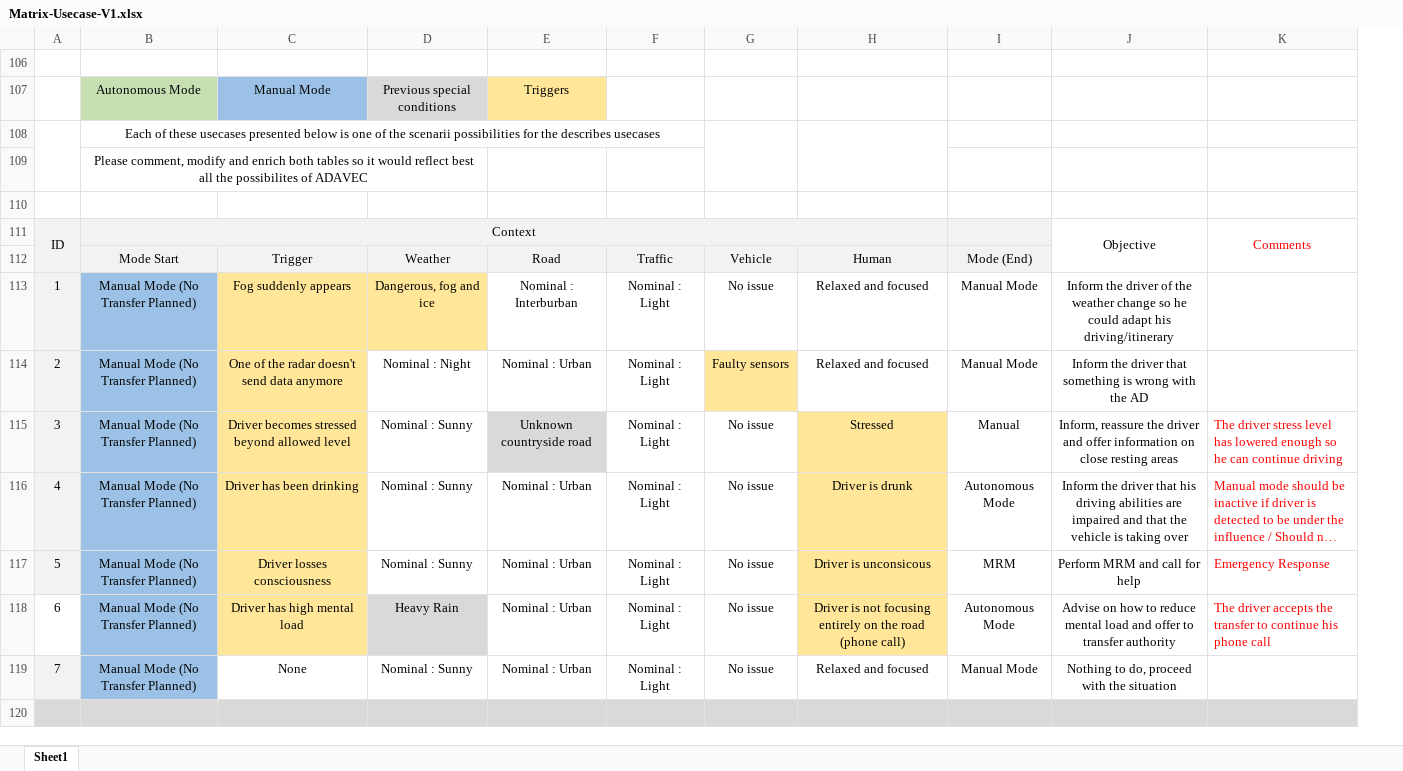
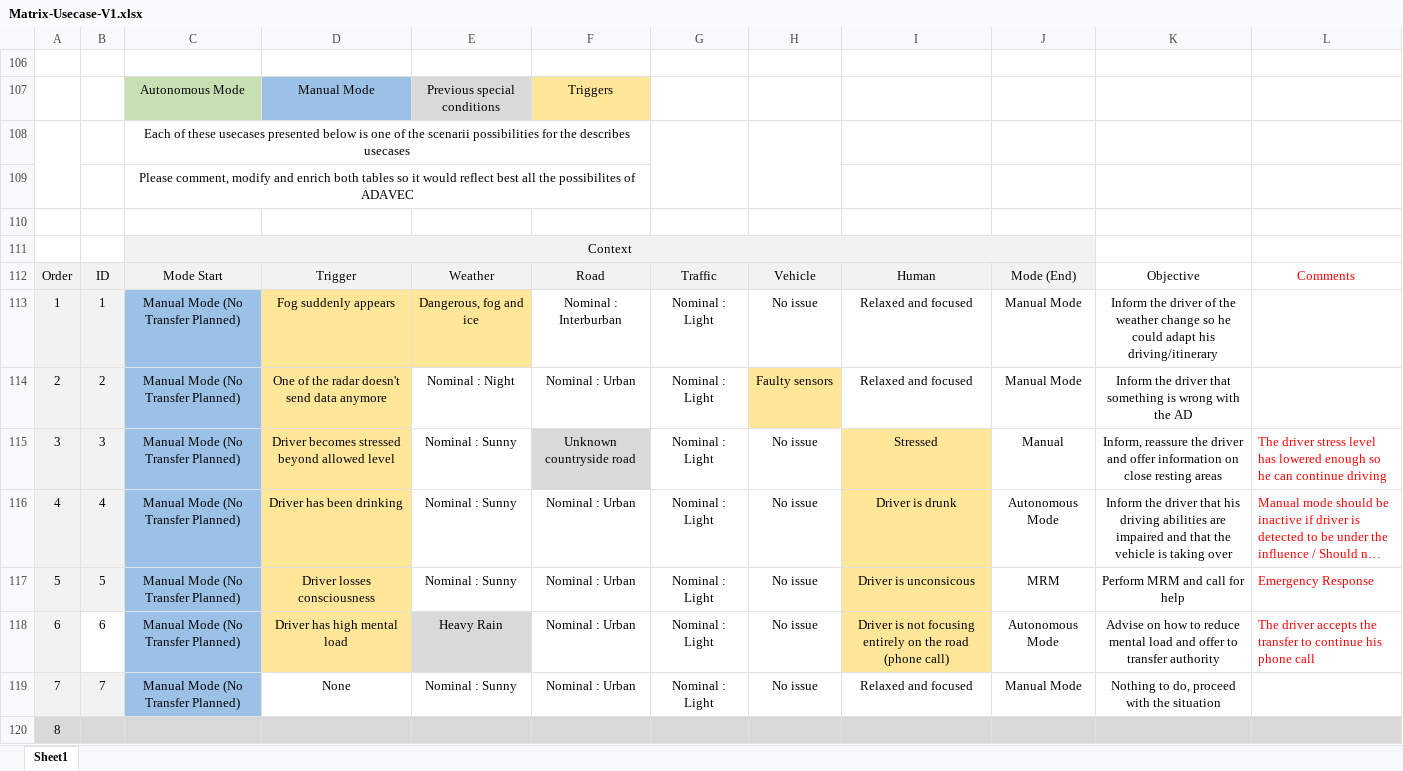
Before and after one commit to Viince06/TER_Safety_ADAVEC, an Excel workbook: Matrix-Usecase-V1.xlsx, sheet Sheet1, drawn as a sheet; only a part is shown; long unchanged cells end in …; values as stored, in another font and other column widths than the file's, no borders; conditional formats and table styles not drawn; removed rows and columns are numbered as before the commit, all else as after; the diff names each change by its address in the sheet, - before the commit and + after, or states it on an @@ line.

```diff
--- a/Matrix-Usecase-V1.xlsx (sheet Sheet1)
+++ b/Matrix-Usecase-V1.xlsx (sheet Sheet1)
+column B (ID), rows 113-119: 1 | 2 | 3 | 4 | 5 | 6 | 7
-B108:F108 merged
+C108:F108 merged
+G108:G109 merged
-H108:H109 merged
-B109:D109 merged
+C109:F109 merged
@@ column A (Order) renumbered from row 111 down @@
-A111 fill: #F2F2F2
+A111 fill: none
-A111:A112 merged
-B111:H111 merged
+C111:J111 merged
-D111:I111 fill: none
+D111:I111 fill: #F2F2F2
-K111 (Objective): Objective
+K111 (Objective): (empty)
-J111:J112 merged
-L111 (Comments): Comments
+L111 (Comments): (empty)
-K111:K112 merged
-A112 fill: none
+A112 fill: #F2F2F2
-K112: (empty)
+K112: Objective
-L112: (empty)
+L112: Comments
-A118 fill: none
+A118 fill: #F2F2F2
```
Also changed, not shown: formulas that keep their value, 57 other files.
